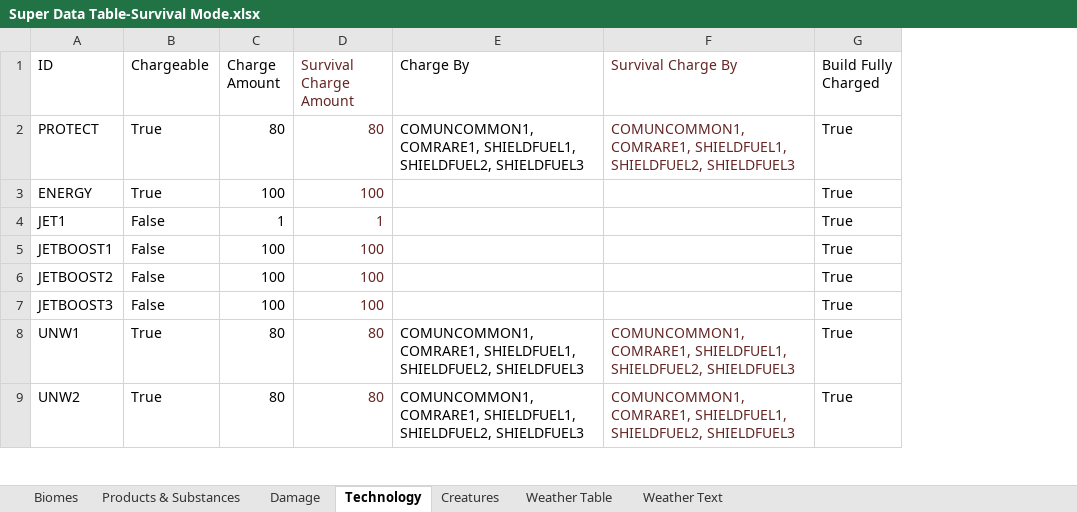
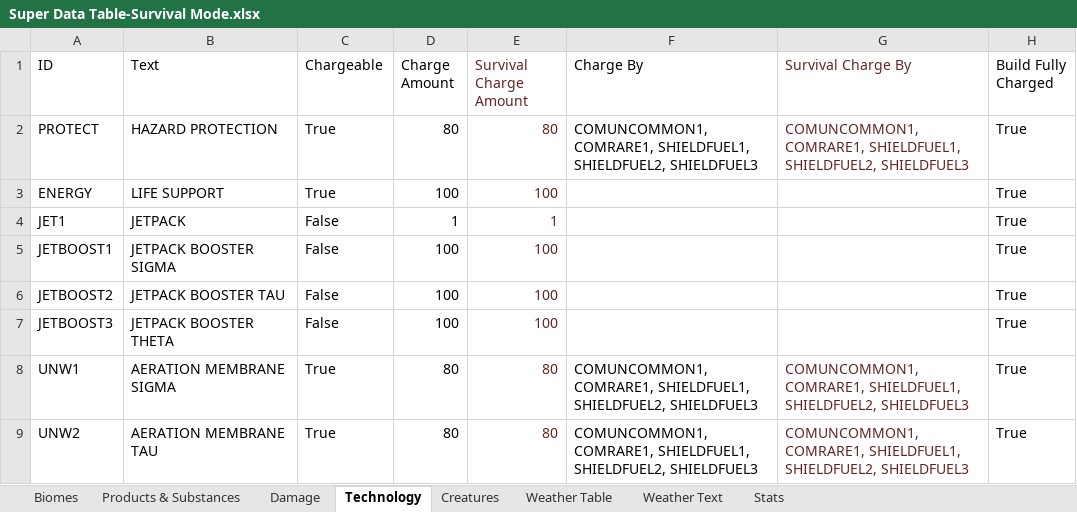
Before and after one commit to theFisher86/_mod.SurvivalMode, an Excel workbook: z_ModderResources/Guide Tables/Super Data Table-Survival Mode.xlsx, sheet Technology, drawn as a sheet; only a part is shown; values as stored, in another font and other column widths than the file's, no borders; the diff names each change by its address in the sheet, - before the commit and + after, or states it on an @@ line.

```diff
--- a/z_ModderResources/Guide Tables/Super Data Table-Survival Mode.xlsx (sheet Technology)
+++ b/z_ModderResources/Guide Tables/Super Data Table-Survival Mode.xlsx (sheet Technology)
+sheet tab: Stats
+column B (Text), rows 2-9: HAZARD PROTECTION | LIFE SUPPORT | JETPACK | JETPACK BOOSTER SIGMA | JETPACK BOOSTER TAU | JETPACK BOOSTER THETA | AERATION MEMBRANE SIGMA | AERATION MEMBRANE TAU
```
Also changed, not shown: z_ModderResources/Guide Tables/Super Data Table.xlsx, 26 other files.
